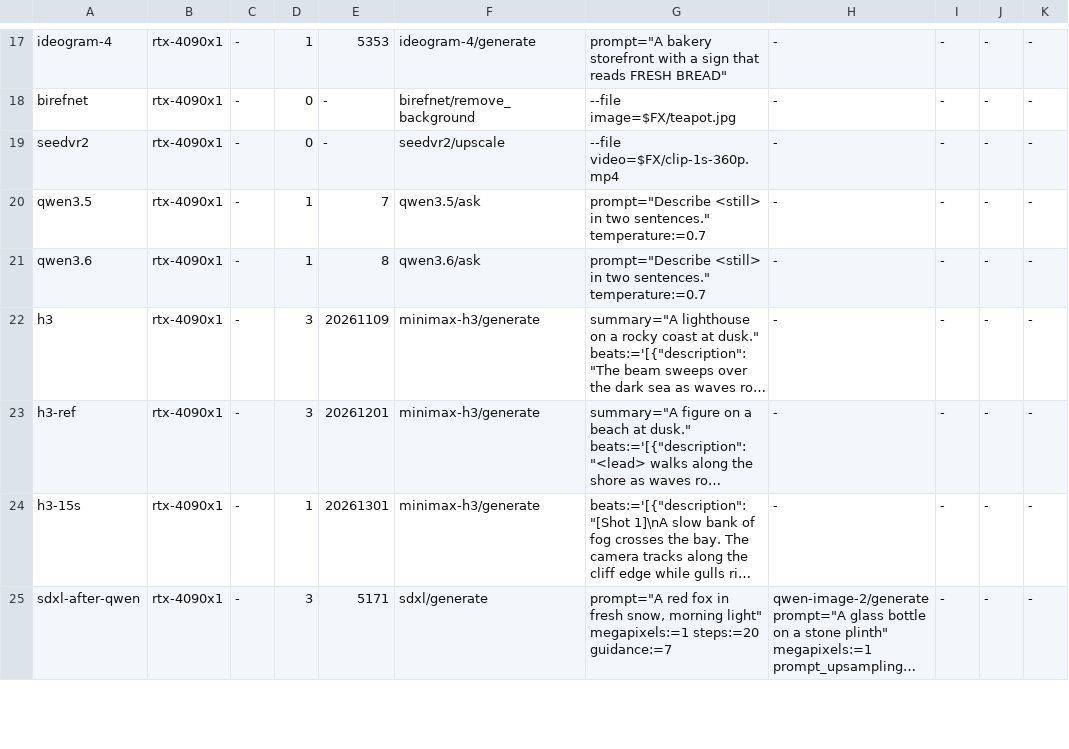
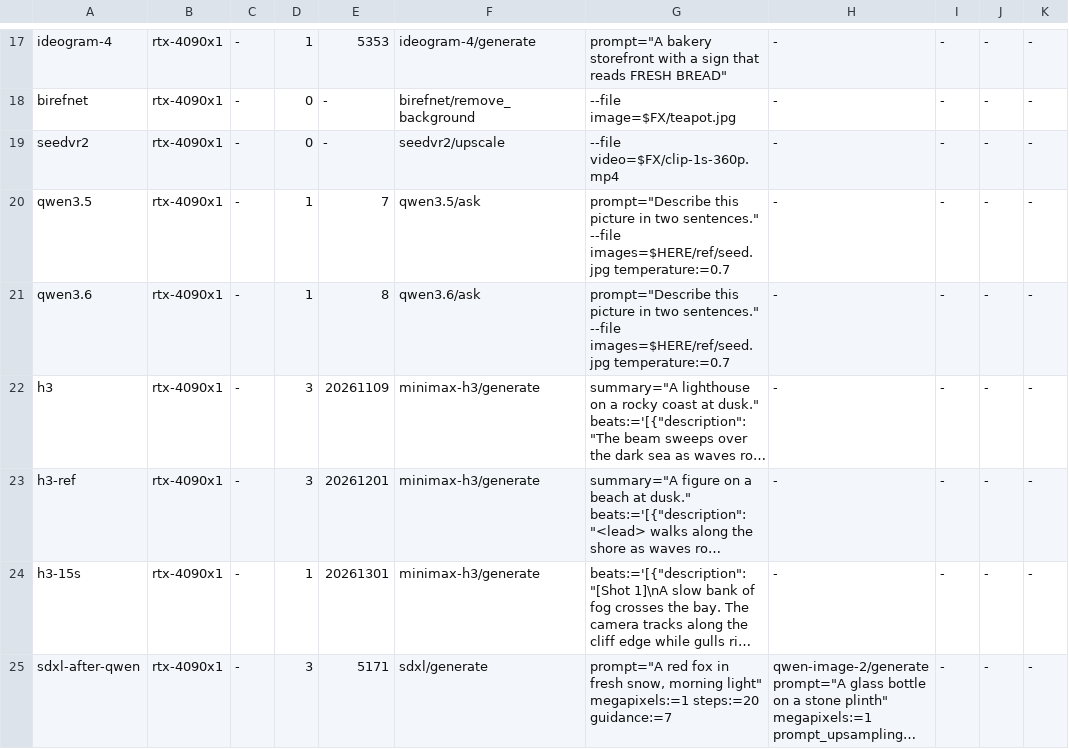
Before and after one commit to cozy-creator/cozy-creator, a TSV file: release-gate/suites/bench/cells.tsv, drawn as a sheet; only a part is shown, gaps mark what is left out; long unchanged cells end in …; the diff names each change by its address in the sheet, - before the commit and + after, or states it on an @@ line.

```diff
--- a/release-gate/suites/bench/cells.tsv
+++ b/release-gate/suites/bench/cells.tsv
-G20:G21: prompt="Describe <still> in two sentences." temperature:=0.7
+G20:G21: prompt="Describe this picture in two sentences." --file images=$HERE/ref/seed.jpg temperature:=0.7
```
